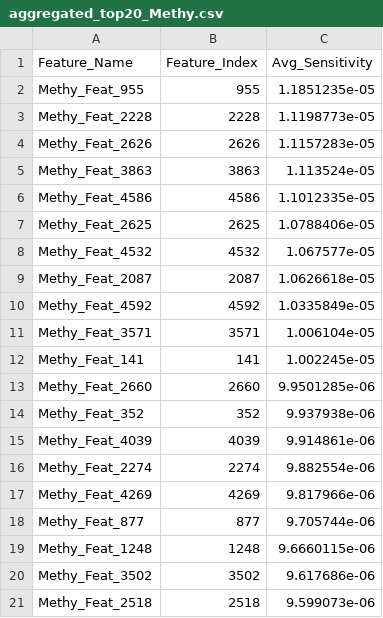
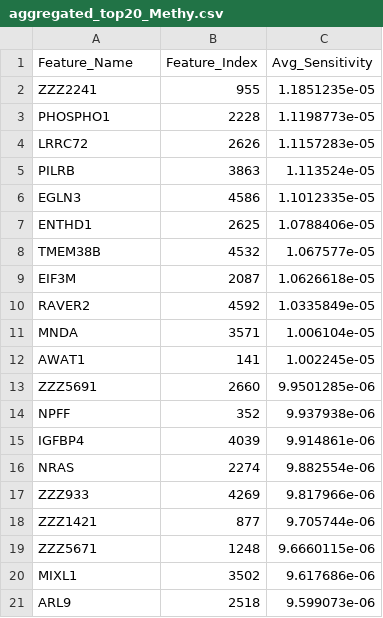
Before and after one commit to Rklearns/OmniGate, a CSV file: results_aggregated/GS-GBM/aggregated_top20_Methy.csv, drawn as a sheet.

```diff
--- a/results_aggregated/GS-GBM/aggregated_top20_Methy.csv
+++ b/results_aggregated/GS-GBM/aggregated_top20_Methy.csv
@@ -1,21 +1,21 @@
 Feature_Name,Feature_Index,Avg_Sensitivity
-Methy_Feat_955,955,1.1851235e-05
-Methy_Feat_2228,2228,1.1198773e-05
-Methy_Feat_2626,2626,1.1157283e-05
-Methy_Feat_3863,3863,1.113524e-05
-Methy_Feat_4586,4586,1.1012335e-05
-Methy_Feat_2625,2625,1.0788406e-05
-Methy_Feat_4532,4532,1.067577e-05
-Methy_Feat_2087,2087,1.0626618e-05
-Methy_Feat_4592,4592,1.0335849e-05
-Methy_Feat_3571,3571,1.006104e-05
-Methy_Feat_141,141,1.002245e-05
-Methy_Feat_2660,2660,9.9501285e-06
-Methy_Feat_352,352,9.937938e-06
-Methy_Feat_4039,4039,9.914861e-06
-Methy_Feat_2274,2274,9.882554e-06
-Methy_Feat_4269,4269,9.817966e-06
-Methy_Feat_877,877,9.705744e-06
-Methy_Feat_1248,1248,9.6660115e-06
-Methy_Feat_3502,3502,9.617686e-06
-Methy_Feat_2518,2518,9.599073e-06
+ZZZ2241,955,1.1851235e-05
+PHOSPHO1,2228,1.1198773e-05
+LRRC72,2626,1.1157283e-05
+PILRB,3863,1.113524e-05
+EGLN3,4586,1.1012335e-05
+ENTHD1,2625,1.0788406e-05
+TMEM38B,4532,1.067577e-05
+EIF3M,2087,1.0626618e-05
+RAVER2,4592,1.0335849e-05
+MNDA,3571,1.006104e-05
+AWAT1,141,1.002245e-05
+ZZZ5691,2660,9.9501285e-06
+NPFF,352,9.937938e-06
+IGFBP4,4039,9.914861e-06
+NRAS,2274,9.882554e-06
+ZZZ933,4269,9.817966e-06
+ZZZ1421,877,9.705744e-06
+ZZZ5671,1248,9.6660115e-06
+MIXL1,3502,9.617686e-06
+ARL9,2518,9.599073e-06
```
Also changed, not shown: results_aggregated/GS-BRCA/aggregated_top20_Methy.csv, results_aggregated/GS-COAD/aggregated_top20_Methy.csv, 39 other files.
